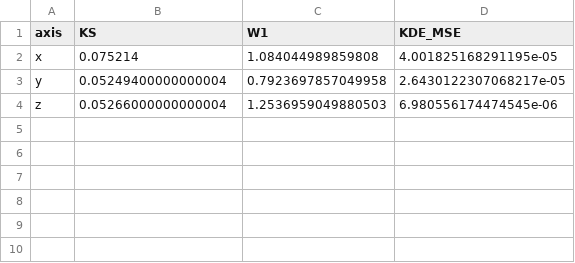
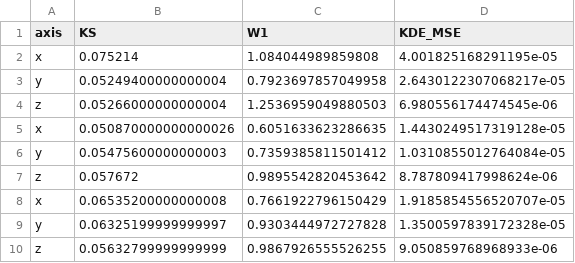
Before and after one commit to sbdeery/lorenz63-sgm, a CSV file: demo_outputs/marginal_eval/metrics.csv, drawn as a sheet; the diff names each change by its address in the sheet, - before the commit and + after, or states it on an @@ line.

```diff
--- a/demo_outputs/marginal_eval/metrics.csv
+++ b/demo_outputs/marginal_eval/metrics.csv
+row 5: x | 0.050870000000000026 | 0.6051633623286635 | 1.4430249517319128e-05
+row 6: y | 0.05475600000000003 | 0.7359385811501412 | 1.0310855012764084e-05
+row 7: z | 0.057672 | 0.9895542820453642 | 8.787809417998624e-06
+row 8: x | 0.06535200000000008 | 0.7661922796150429 | 1.9185854556520707e-05
+row 9: y | 0.06325199999999997 | 0.9303444972727828 | 1.3500597839172328e-05
+row 10: z | 0.05632799999999999 | 0.9867926555526255 | 9.050859768968933e-06
```
Also changed, not shown: 33 other files.
